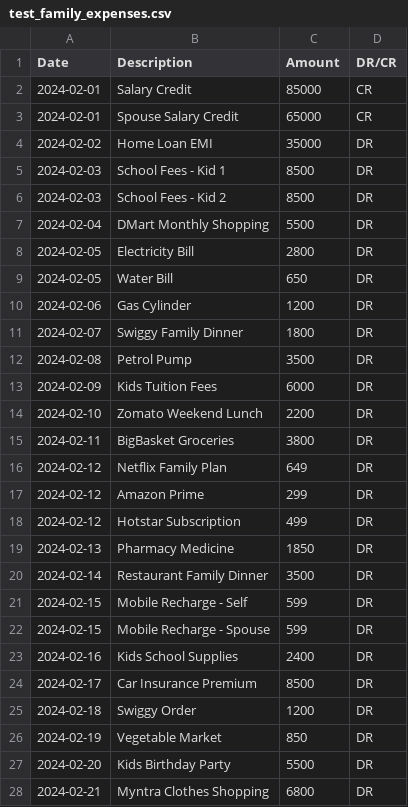
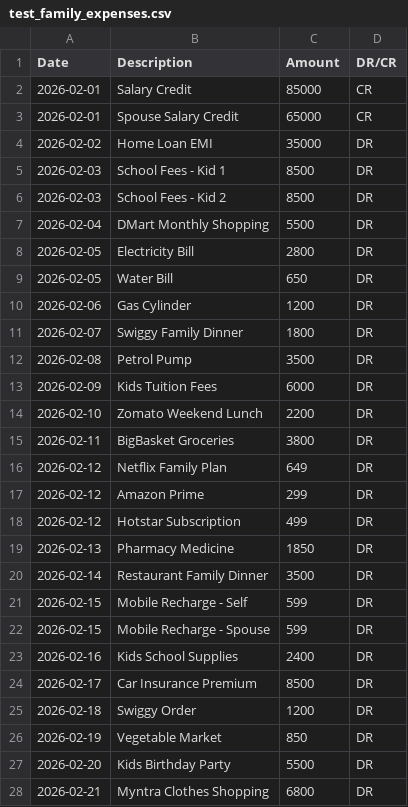
Before and after one commit to Raghib219/snapSend, a CSV file: backend/data/test_family_expenses.csv, drawn as a sheet; only a part is shown; the diff covers the shown part only.

```diff
--- a/backend/data/test_family_expenses.csv
+++ b/backend/data/test_family_expenses.csv
@@ -1,28 +1,28 @@
 Date,Description,Amount,DR/CR
-2024-02-01,Salary Credit,85000,CR
-2024-02-01,Spouse Salary Credit,65000,CR
-2024-02-02,Home Loan EMI,35000,DR
-2024-02-03,School Fees - Kid 1,8500,DR
-2024-02-03,School Fees - Kid 2,8500,DR
-2024-02-04,DMart Monthly Shopping,5500,DR
-2024-02-05,Electricity Bill,2800,DR
-2024-02-05,Water Bill,650,DR
-2024-02-06,Gas Cylinder,1200,DR
-2024-02-07,Swiggy Family Dinner,1800,DR
-2024-02-08,Petrol Pump,3500,DR
-2024-02-09,Kids Tuition Fees,6000,DR
-2024-02-10,Zomato Weekend Lunch,2200,DR
-2024-02-11,BigBasket Groceries,3800,DR
-2024-02-12,Netflix Family Plan,649,DR
-2024-02-12,Amazon Prime,299,DR
-2024-02-12,Hotstar Subscription,499,DR
-2024-02-13,Pharmacy Medicine,1850,DR
-2024-02-14,Restaurant Family Dinner,3500,DR
-2024-02-15,Mobile Recharge - Self,599,DR
-2024-02-15,Mobile Recharge - Spouse,599,DR
-2024-02-16,Kids School Supplies,2400,DR
-2024-02-17,Car Insurance Premium,8500,DR
-2024-02-18,Swiggy Order,1200,DR
-2024-02-19,Vegetable Market,850,DR
-2024-02-20,Kids Birthday Party,5500,DR
-2024-02-21,Myntra Clothes Shopping,6800,DR
+2026-02-01,Salary Credit,85000,CR
+2026-02-01,Spouse Salary Credit,65000,CR
+2026-02-02,Home Loan EMI,35000,DR
+2026-02-03,School Fees - Kid 1,8500,DR
+2026-02-03,School Fees - Kid 2,8500,DR
+2026-02-04,DMart Monthly Shopping,5500,DR
+2026-02-05,Electricity Bill,2800,DR
+2026-02-05,Water Bill,650,DR
+2026-02-06,Gas Cylinder,1200,DR
+2026-02-07,Swiggy Family Dinner,1800,DR
+2026-02-08,Petrol Pump,3500,DR
+2026-02-09,Kids Tuition Fees,6000,DR
+2026-02-10,Zomato Weekend Lunch,2200,DR
+2026-02-11,BigBasket Groceries,3800,DR
+2026-02-12,Netflix Family Plan,649,DR
+2026-02-12,Amazon Prime,299,DR
+2026-02-12,Hotstar Subscription,499,DR
+2026-02-13,Pharmacy Medicine,1850,DR
+2026-02-14,Restaurant Family Dinner,3500,DR
+2026-02-15,Mobile Recharge - Self,599,DR
+2026-02-15,Mobile Recharge - Spouse,599,DR
+2026-02-16,Kids School Supplies,2400,DR
+2026-02-17,Car Insurance Premium,8500,DR
+2026-02-18,Swiggy Order,1200,DR
+2026-02-19,Vegetable Market,850,DR
+2026-02-20,Kids Birthday Party,5500,DR
+2026-02-21,Myntra Clothes Shopping,6800,DR
```
Also changed, not shown: 6 edited cells elsewhere in this file, backend/data/test_extreme_overspending.csv, backend/data/test_good_habits.csv, 10 other files.
